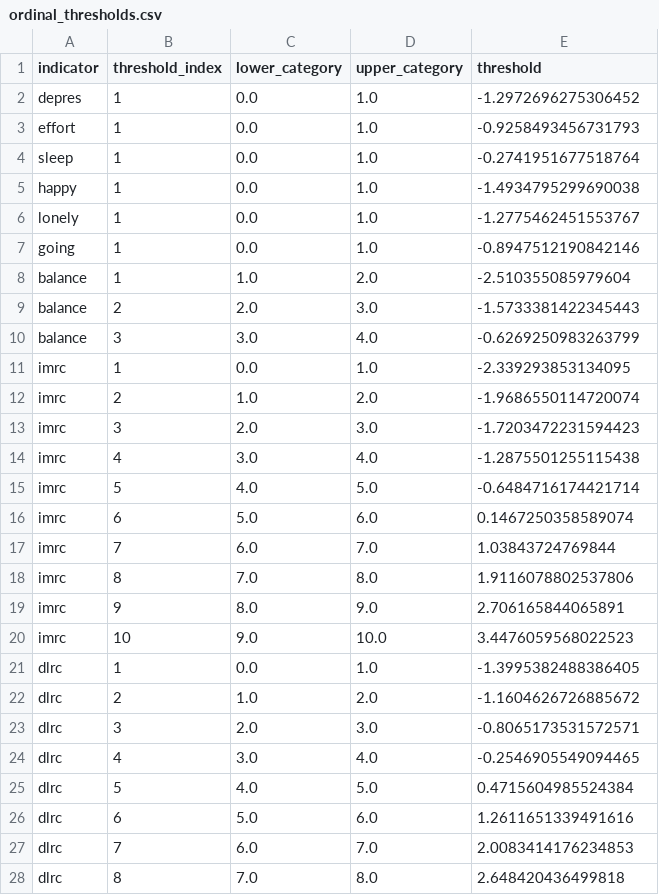
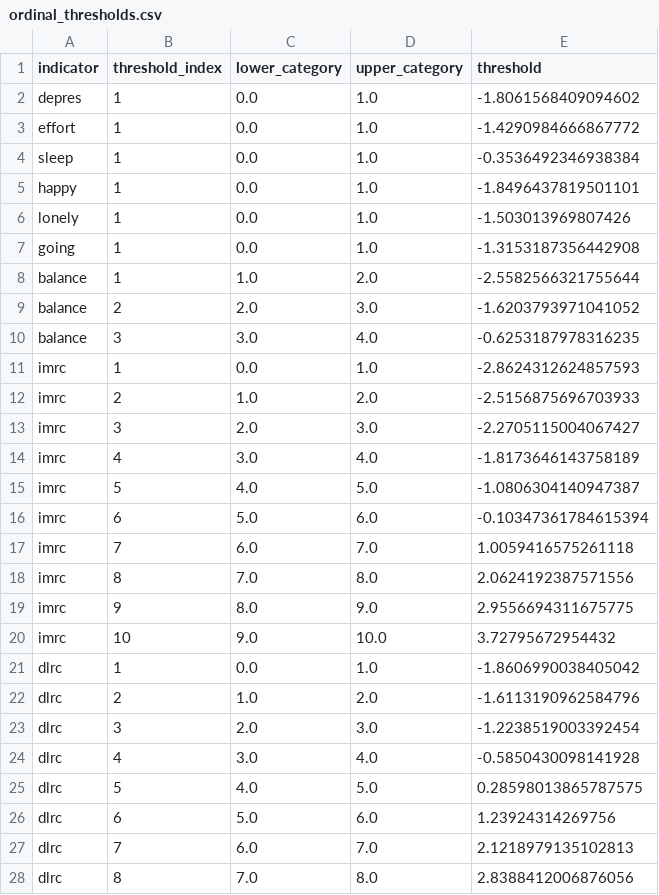
Before and after one commit to yuchenliu26/ic_economics, a CSV file: outputs/full_bifactor/ordinal_thresholds.csv, drawn as a sheet; only a part is shown; the diff covers the shown part only.

```diff
--- a/outputs/full_bifactor/ordinal_thresholds.csv
+++ b/outputs/full_bifactor/ordinal_thresholds.csv
@@ -1,28 +1,28 @@
 indicator,threshold_index,lower_category,upper_category,threshold
-depres,1,0.0,1.0,-1.2972696275306452
-effort,1,0.0,1.0,-0.9258493456731793
-sleep,1,0.0,1.0,-0.2741951677518764
-happy,1,0.0,1.0,-1.4934795299690038
-lonely,1,0.0,1.0,-1.2775462451553767
-going,1,0.0,1.0,-0.8947512190842146
-balance,1,1.0,2.0,-2.510355085979604
-balance,2,2.0,3.0,-1.5733381422345443
-balance,3,3.0,4.0,-0.6269250983263799
-imrc,1,0.0,1.0,-2.339293853134095
-imrc,2,1.0,2.0,-1.9686550114720074
-imrc,3,2.0,3.0,-1.7203472231594423
-imrc,4,3.0,4.0,-1.2875501255115438
-imrc,5,4.0,5.0,-0.6484716174421714
-imrc,6,5.0,6.0,0.1467250358589074
-imrc,7,6.0,7.0,1.03843724769844
-imrc,8,7.0,8.0,1.9116078802537806
-imrc,9,8.0,9.0,2.706165844065891
-imrc,10,9.0,10.0,3.4476059568022523
-dlrc,1,0.0,1.0,-1.3995382488386405
-dlrc,2,1.0,2.0,-1.1604626726885672
-dlrc,3,2.0,3.0,-0.8065173531572571
-dlrc,4,3.0,4.0,-0.2546905549094465
-dlrc,5,4.0,5.0,0.4715604985524384
-dlrc,6,5.0,6.0,1.2611651339491616
-dlrc,7,6.0,7.0,2.0083414176234853
-dlrc,8,7.0,8.0,2.648420436499818
+depres,1,0.0,1.0,-1.8061568409094602
+effort,1,0.0,1.0,-1.4290984666867772
+sleep,1,0.0,1.0,-0.3536492346938384
+happy,1,0.0,1.0,-1.8496437819501101
+lonely,1,0.0,1.0,-1.503013969807426
+going,1,0.0,1.0,-1.3153187356442908
+balance,1,1.0,2.0,-2.5582566321755644
+balance,2,2.0,3.0,-1.6203793971041052
+balance,3,3.0,4.0,-0.6253187978316235
+imrc,1,0.0,1.0,-2.8624312624857593
+imrc,2,1.0,2.0,-2.5156875696703933
+imrc,3,2.0,3.0,-2.2705115004067427
+imrc,4,3.0,4.0,-1.8173646143758189
+imrc,5,4.0,5.0,-1.0806304140947387
+imrc,6,5.0,6.0,-0.10347361784615394
+imrc,7,6.0,7.0,1.0059416575261118
+imrc,8,7.0,8.0,2.0624192387571556
+imrc,9,8.0,9.0,2.9556694311675775
+imrc,10,9.0,10.0,3.72795672954432
+dlrc,1,0.0,1.0,-1.8606990038405042
+dlrc,2,1.0,2.0,-1.6113190962584796
+dlrc,3,2.0,3.0,-1.2238519003392454
+dlrc,4,3.0,4.0,-0.5850430098141928
+dlrc,5,4.0,5.0,0.28598013865787575
+dlrc,6,5.0,6.0,1.23924314269756
+dlrc,7,6.0,7.0,2.1218979135102813
+dlrc,8,7.0,8.0,2.8388412006876056
```
Also changed, not shown: 18 edited cells elsewhere in this file, outputs/full_bifactor/continuous_parameters.csv, outputs/full_bifactor/factor_loadings.csv, 32 other files.
